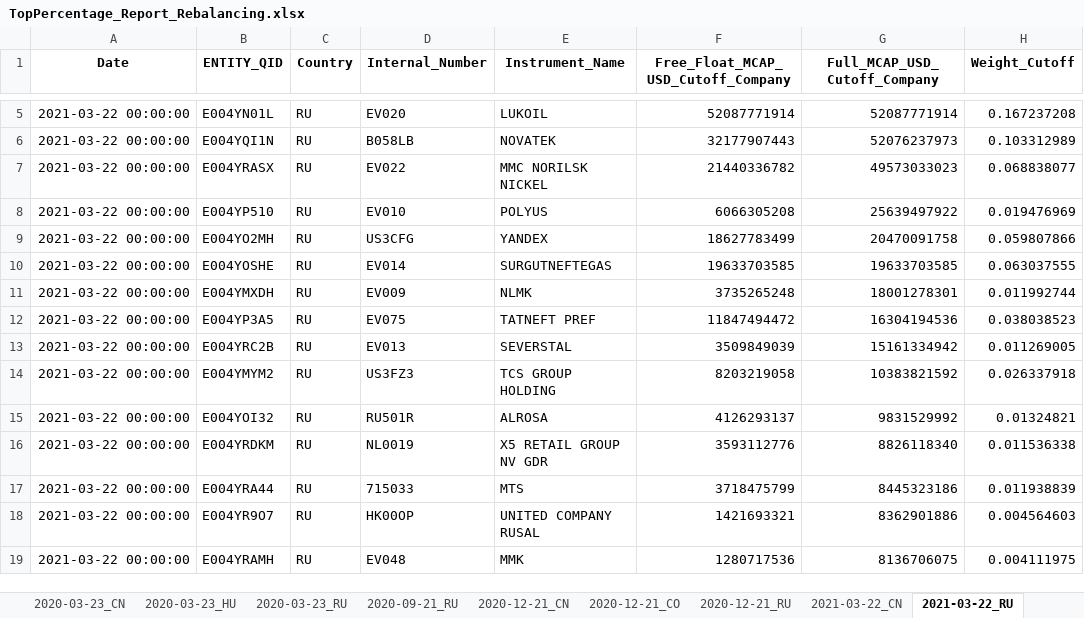
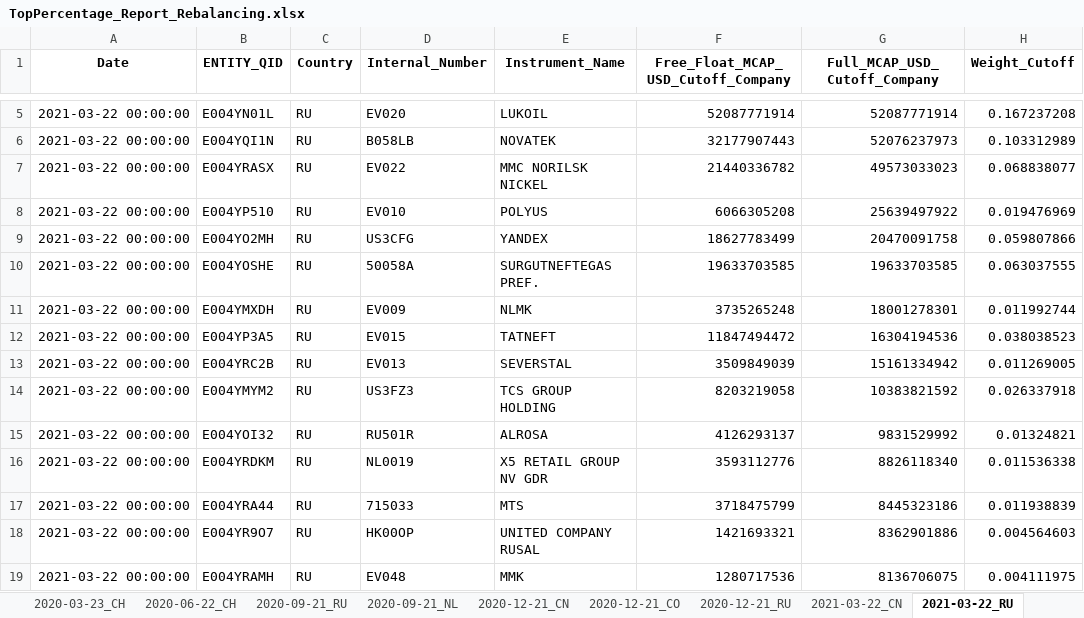
Before and after one commit to lucababbi/V0_SAMCO, an Excel workbook: Output/TopPercentage_Report_Rebalancing.xlsx, sheet 2021-03-22_RU, drawn as a sheet; only a part is shown, gaps mark what is left out; values as stored, in another font and other column widths than the file's, no borders; the diff names each change by its address in the sheet, - before the commit and + after, or states it on an @@ line.

```diff
--- a/Output/TopPercentage_Report_Rebalancing.xlsx (sheet 2021-03-22_RU)
+++ b/Output/TopPercentage_Report_Rebalancing.xlsx (sheet 2021-03-22_RU)
+sheet tab: 2020-03-23_CH
+sheet tab: 2020-06-22_CH
+sheet tab: 2020-09-21_NL
-D10 (Internal_Number): EV014
+D10 (Internal_Number): 50058A
-E10 (Instrument_Name): SURGUTNEFTEGAS
+E10 (Instrument_Name): SURGUTNEFTEGAS PREF.
-D12 (Internal_Number): EV075
+D12 (Internal_Number): EV015
-E12 (Instrument_Name): TATNEFT PREF
+E12 (Instrument_Name): TATNEFT
```
Also changed, not shown: sheet 2021-12-20_RU, sheet 2020-12-21_CN, sheet 2020-12-21_CO, sheet 2020-03-23_RU, sheet 2019-06-24_RU, sheet 2020-12-21_RU, 1 more sheet, other sheet tabs, 1 other file.
